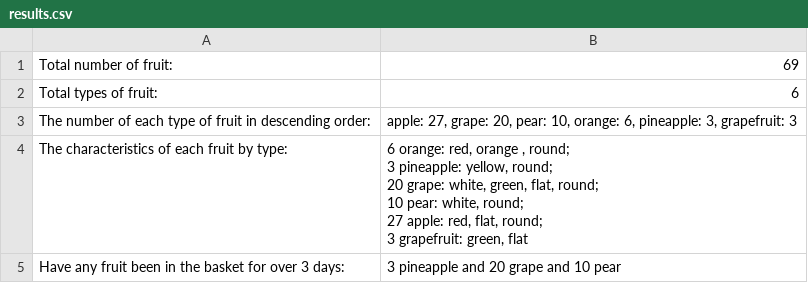
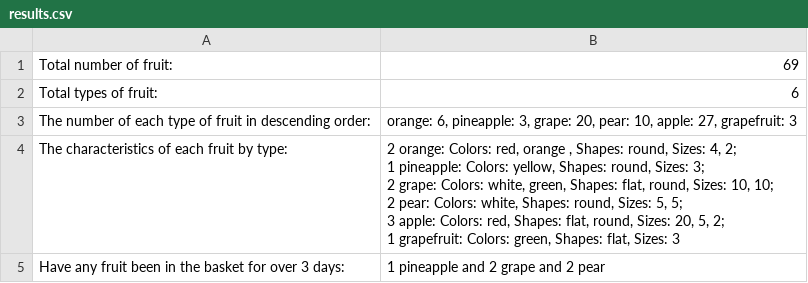
Before and after one commit to Nadzey/Counting-fruits, a CSV file: results.csv, drawn as a sheet.

```diff
--- a/results.csv
+++ b/results.csv
@@ -2,9 +2,9 @@ Total number of fruit: ,69
 Total types of fruit: ,6
-The number of each type of fruit in descending order: ,"apple: 27, grape: 20, pear: 10, orange: 6, pineapple: 3, grapefruit: 3"
-The characteristics of each fruit by type: ,"6 orange: red, orange , round;
-3 pineapple: yellow, round;
-20 grape: white, green, flat, round;
-10 pear: white, round;
-27 apple: red, flat, round;
-3 grapefruit: green, flat"
-Have any fruit been in the basket for over 3 days: ,3 pineapple and 20 grape and 10 pear
+The number of each type of fruit in descending order: ,"orange: 6, pineapple: 3, grape: 20, pear: 10, apple: 27, grapefruit: 3"
+The characteristics of each fruit by type: ,"2 orange: Colors: red, orange , Shapes: round, Sizes: 4, 2;
+1 pineapple: Colors: yellow, Shapes: round, Sizes: 3;
+2 grape: Colors: white, green, Shapes: flat, round, Sizes: 10, 10;
+2 pear: Colors: white, Shapes: round, Sizes: 5, 5;
+3 apple: Colors: red, Shapes: flat, round, Sizes: 20, 5, 2;
+1 grapefruit: Colors: green, Shapes: flat, Sizes: 3"
+Have any fruit been in the basket for over 3 days: ,1 pineapple and 2 grape and 2 pear
```
Also changed, not shown: 3 other files.
